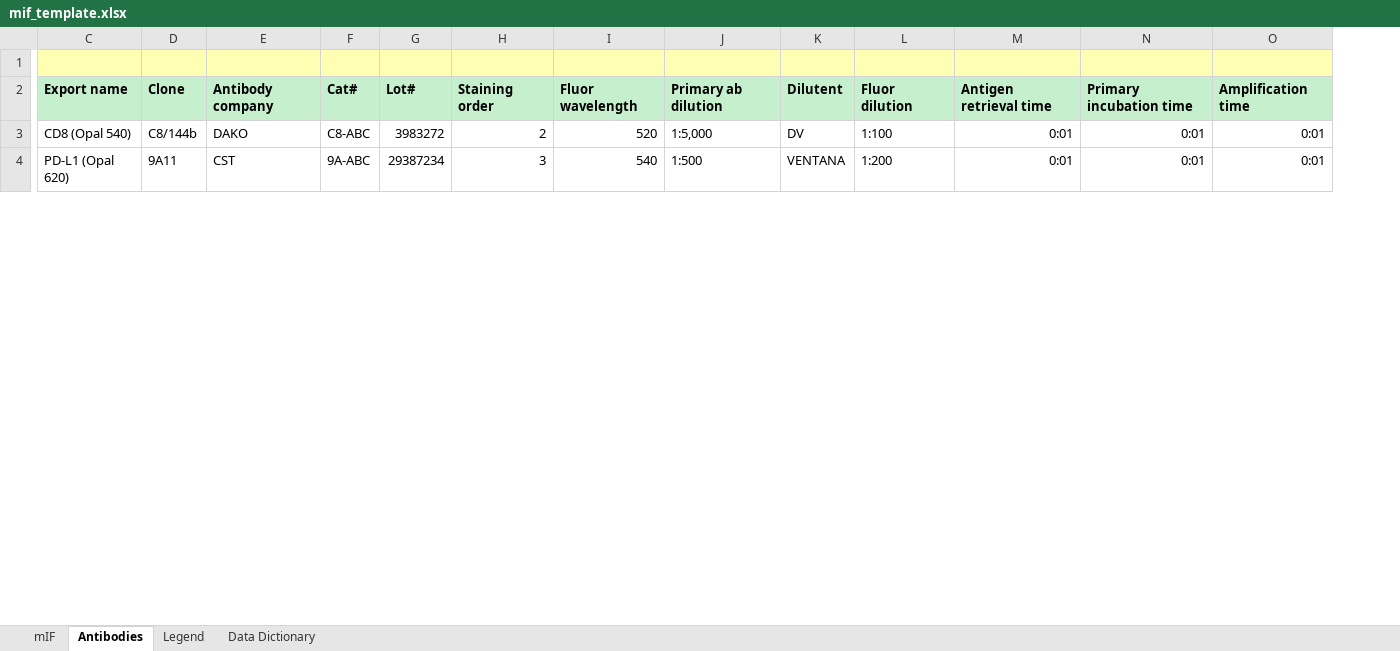
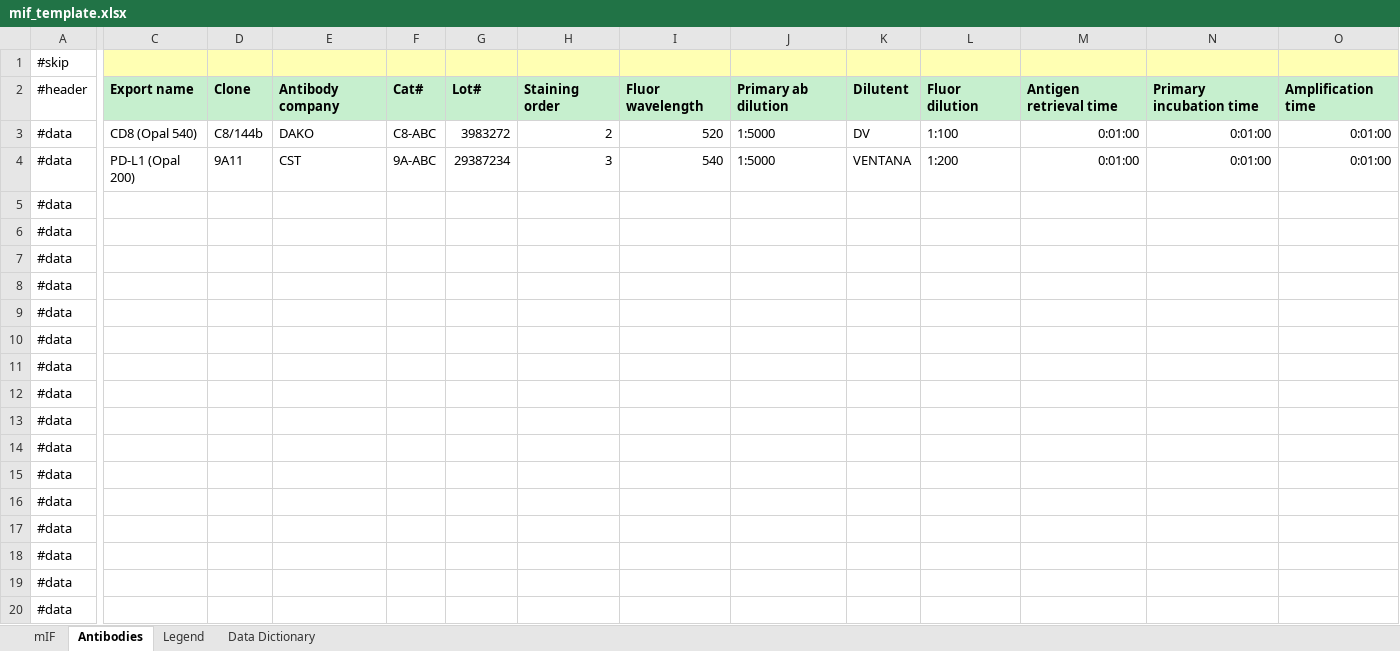
Before and after one commit to CIMAC-CIDC/cidc-schemas, an Excel workbook: template_examples/mif_template.xlsx, sheet Antibodies, drawn as a sheet; only a part is shown, gaps mark what is left out; values as stored, in another font and other column widths than the file's, no borders; rows hold the shown columns only; the diff covers the shown part only; the diff names each change by its address in the sheet, - before the commit and + after, or states it on an @@ line.

```diff
--- a/template_examples/mif_template.xlsx (sheet Antibodies)
+++ b/template_examples/mif_template.xlsx (sheet Antibodies)
@@ column A (#skip) unhidden, rows 2-4: #header | #data | #data @@
-C1:O1 fill: none
+C1:O1 fill: #FFFFB3
-J3: 1:5,000
+J3: 1:5000
-M3:M4: 0:01
+M3:M4: 0:01:00
-N3:N4: 0:01
+N3:N4: 0:01:00
-O3:O4: 0:01
+O3:O4: 0:01:00
-C4: PD-L1 (Opal 620)
+C4: PD-L1 (Opal 200)
-J4: 1:500
+J4: 1:5000
+row 5: #data
+row 6: #data
+row 7: #data
+row 8: #data
+row 9: #data
+row 10: #data
+row 11: #data
+row 12: #data
+row 13: #data
+row 14: #data
+row 15: #data
+row 16: #data
+row 17: #data
+row 18: #data
+row 19: #data
+row 20: #data
```
Also changed, not shown: 1784 added rows elsewhere in this sheet, sheet mIF, sheet Legend, 14 other files.
